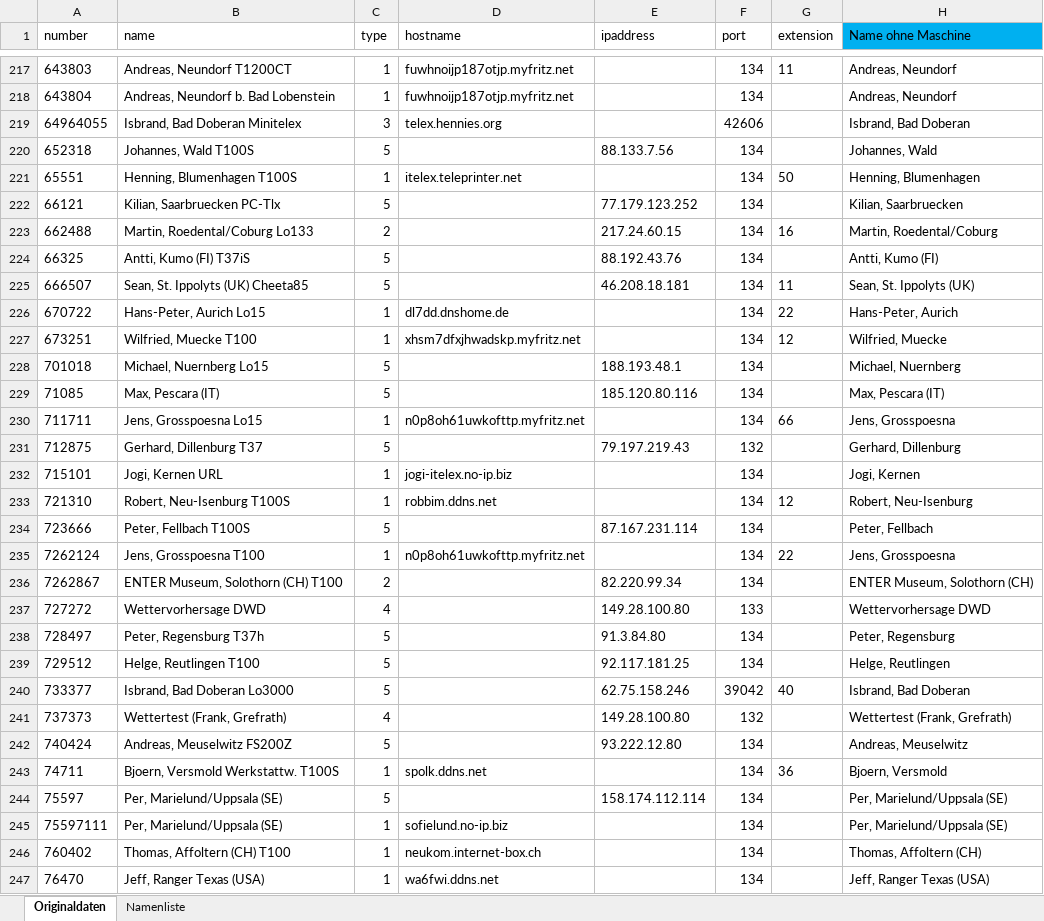
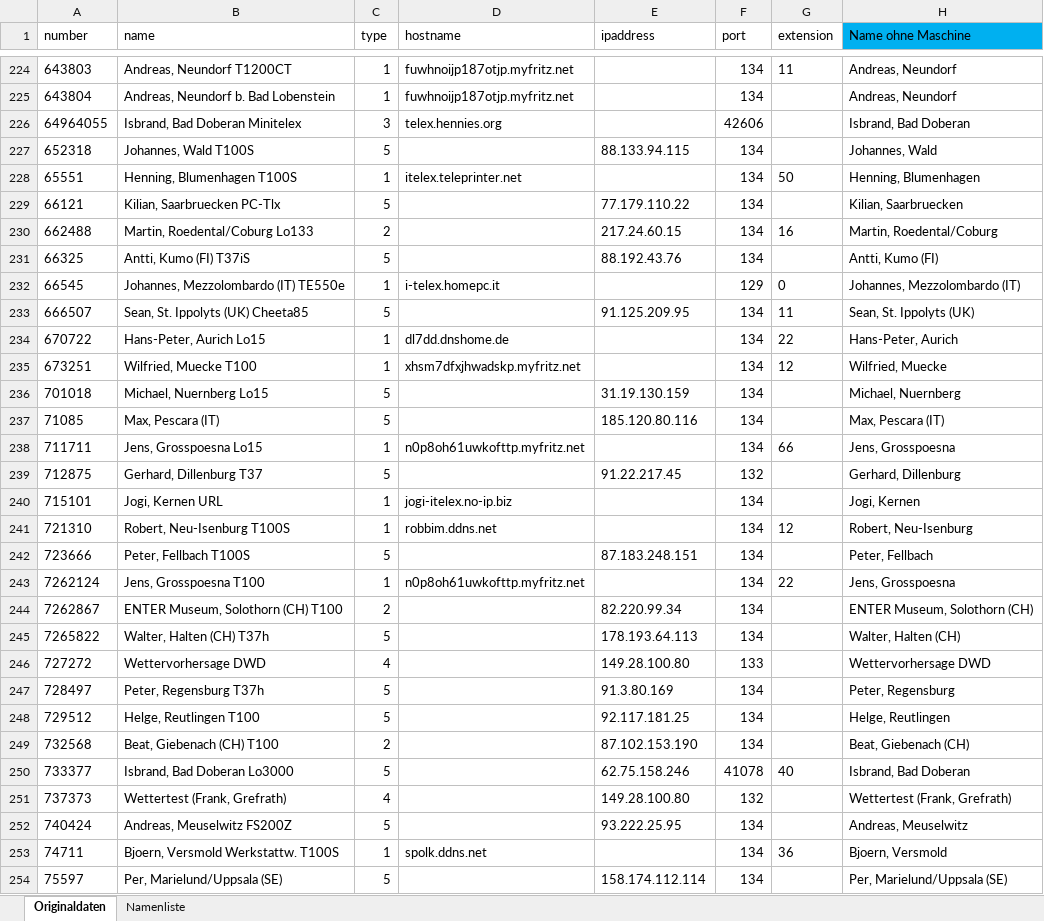
Before and after one commit to toresbe/itelex, an Excel workbook: TlnListeAuswerter.xlsm, sheet Originaldaten, drawn as a sheet; only a part is shown, gaps mark what is left out; the shorter side is filled out with more unchanged rows; values as stored, in another font and other column widths than the file's, no borders; table styles not drawn; addresses are those after the commit; the diff covers the shown part only; the diff names each change by its address in the sheet, - before the commit and + after, or states it on an @@ line.

```diff
--- a/TlnListeAuswerter.xlsm (sheet Originaldaten)
+++ b/TlnListeAuswerter.xlsm (sheet Originaldaten)
-E227 (ipaddress): 88.133.7.56
+E227 (ipaddress): 88.133.94.115
-E229 (ipaddress): 77.179.123.252
+E229 (ipaddress): 77.179.110.22
+row 232: 66545 | Johannes, Mezzolombardo (IT) TE550e | 1 | i-telex.homepc.it |  | 129 | 0 | Johannes, Mezzolombardo (IT)
-E233 (ipaddress): 46.208.18.181
+E233 (ipaddress): 91.125.209.95
-E236 (ipaddress): 188.193.48.1
+E236 (ipaddress): 31.19.130.159
-E239 (ipaddress): 79.197.219.43
+E239 (ipaddress): 91.22.217.45
-E242 (ipaddress): 87.167.231.114
+E242 (ipaddress): 87.183.248.151
+row 245: 7265822 | Walter, Halten (CH) T37h | 5 |  | 178.193.64.113 | 134 |  | Walter, Halten (CH)
-E247 (ipaddress): 91.3.84.80
+E247 (ipaddress): 91.3.80.169
+row 249: 732568 | Beat, Giebenach (CH) T100 | 2 |  | 87.102.153.190 | 134 |  | Beat, Giebenach (CH)
-F250 (port): 39042
+F250 (port): 41078
-E252 (ipaddress): 93.222.12.80
+E252 (ipaddress): 93.222.25.95
```
Also changed, not shown: 16 added rows, 3 removed rows and 91 edited cells elsewhere in this sheet, sheet Namenliste.
